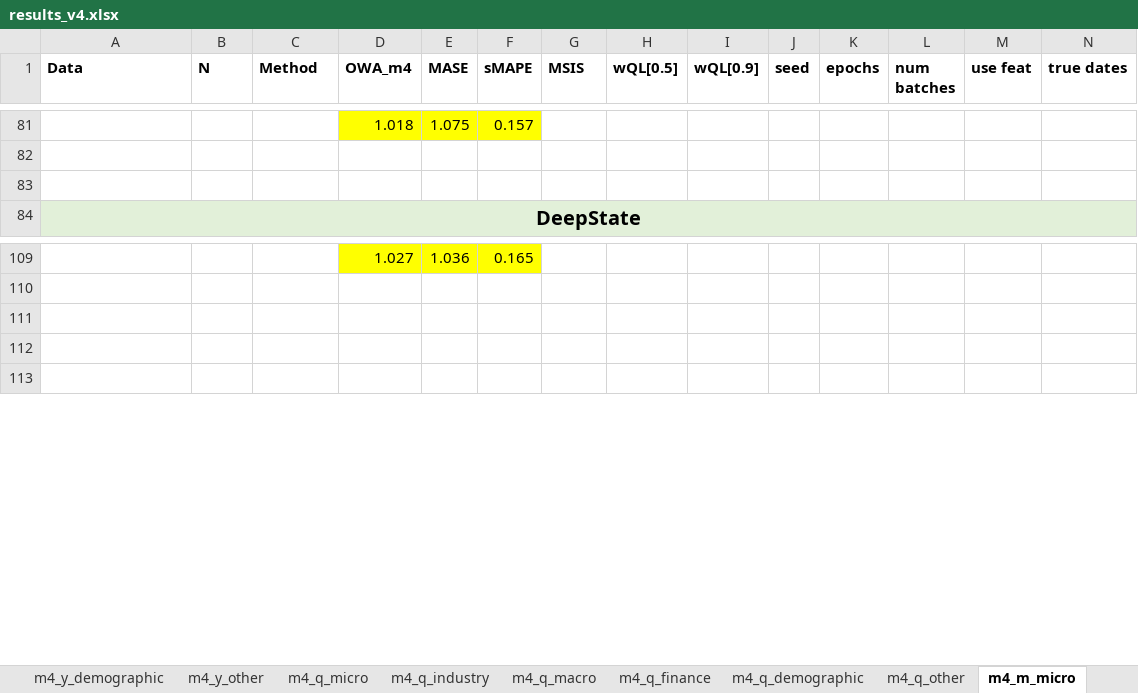
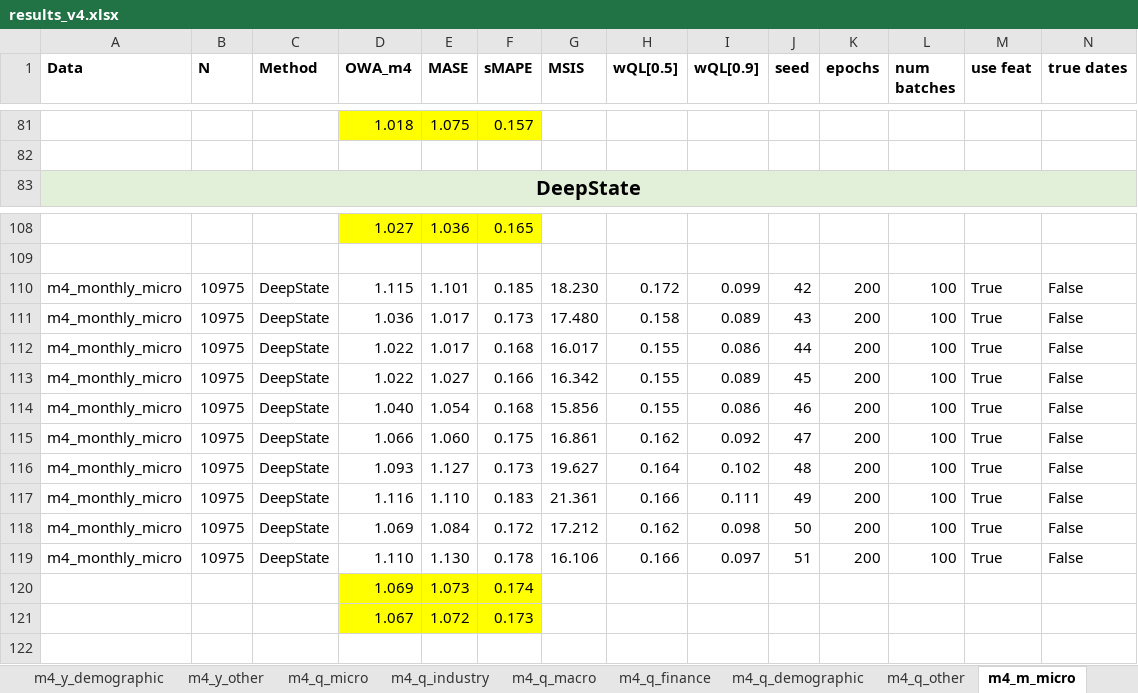
Before and after one commit to tm1611/RNN-for-Time-Series, an Excel workbook: results/results_v4.xlsx, sheet m4_m_micro, drawn as a sheet; only a part is shown, gaps mark what is left out; values as stored, in another font and other column widths than the file's, no borders; removed rows and columns are numbered as before the commit, all else as after; rows hold the shown columns only; the diff names each change by its address in the sheet, - before the commit and + after, or states it on an @@ line.

```diff
--- a/results/results_v4.xlsx (sheet m4_m_micro)
+++ b/results/results_v4.xlsx (sheet m4_m_micro)
-row 83: (empty)
-row 110: (empty)
+row 110: m4_monthly_micro | 10975 | DeepState | 1.115 | 1.101 | 0.185 | 18.230 | 0.172 | 0.099 | 42 | 200 | 100 | True | False
-row 111: (empty)
+row 111: m4_monthly_micro | 10975 | DeepState | 1.036 | 1.017 | 0.173 | 17.480 | 0.158 | 0.089 | 43 | 200 | 100 | True | False
+row 112: m4_monthly_micro | 10975 | DeepState | 1.022 | 1.017 | 0.168 | 16.017 | 0.155 | 0.086 | 44 | 200 | 100 | True | False
+row 113: m4_monthly_micro | 10975 | DeepState | 1.022 | 1.027 | 0.166 | 16.342 | 0.155 | 0.089 | 45 | 200 | 100 | True | False
+row 114: m4_monthly_micro | 10975 | DeepState | 1.040 | 1.054 | 0.168 | 15.856 | 0.155 | 0.086 | 46 | 200 | 100 | True | False
+row 115: m4_monthly_micro | 10975 | DeepState | 1.066 | 1.060 | 0.175 | 16.861 | 0.162 | 0.092 | 47 | 200 | 100 | True | False
+row 116: m4_monthly_micro | 10975 | DeepState | 1.093 | 1.127 | 0.173 | 19.627 | 0.164 | 0.102 | 48 | 200 | 100 | True | False
+row 117: m4_monthly_micro | 10975 | DeepState | 1.116 | 1.110 | 0.183 | 21.361 | 0.166 | 0.111 | 49 | 200 | 100 | True | False
+row 118: m4_monthly_micro | 10975 | DeepState | 1.069 | 1.084 | 0.172 | 17.212 | 0.162 | 0.098 | 50 | 200 | 100 | True | False
+row 119: m4_monthly_micro | 10975 | DeepState | 1.110 | 1.130 | 0.178 | 16.106 | 0.166 | 0.097 | 51 | 200 | 100 | True | False
+row 120:  |  |  | 1.069 | 1.073 | 0.174
+row 121:  |  |  | 1.067 | 1.072 | 0.173
```
Also changed, not shown: sheet m4_y_demographic, sheet m4_y_finance, sheet m4_y_macro, formulas that keep their value.
